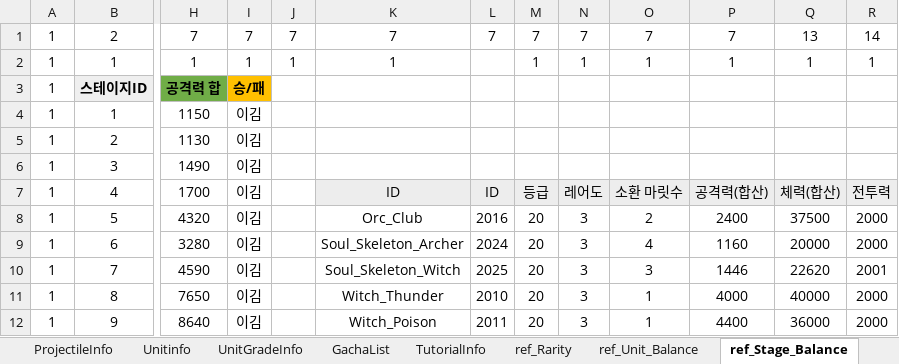
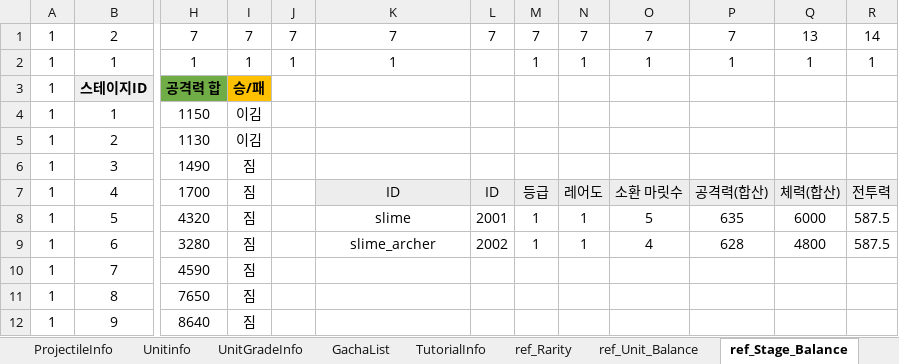
Before and after one commit to david0305mc/TowerDefense, an Excel workbook: ExcelToCSV/SrcFolder/테이블_0323_v22.xlsx, sheet ref_Stage_Balance, drawn as a sheet; only a part is shown, gaps mark what is left out; values as stored, in another font and other column widths than the file's, no borders; conditional formats not drawn; the diff covers the shown part only; the diff names each change by its address in the sheet, - before the commit and + after, or states it on an @@ line.

```diff
--- a/ExcelToCSV/SrcFolder/테이블_0323_v22.xlsx (sheet ref_Stage_Balance)
+++ b/ExcelToCSV/SrcFolder/테이블_0323_v22.xlsx (sheet ref_Stage_Balance)
-I6:I12: 이김
+I6:I12: 짐
-K8: Orc_Club
+K8: slime
-L8: 2016
+L8: 2001
-M8:M9: 20
+M8:M9: 1
-N8:N9: 3
+N8:N9: 1
-O8: 2
+O8: 5
-P8: 2400
+P8: 635
-Q8: 37500
+Q8: 6000
-R8:R9: 2000
+R8:R9: 587.5
-K9: Soul_Skeleton_Archer
+K9: slime_archer
-L9: 2024
+L9: 2002
-P9: 1160
+P9: 628
-Q9: 20000
+Q9: 4800
-K10: Soul_Skeleton_Witch
+K10: (empty)
-L10: 2025
+L10: (empty)
-M10:M12: 20
+M10:M12: (empty)
-N10:N12: 3
+N10:N12: (empty)
-O10: 3
+O10: (empty)
-P10: 1446
+P10: (empty)
-Q10: 22620
+Q10: (empty)
-R10: 2001
+R10: (empty)
-K11: Witch_Thunder
+K11: (empty)
-L11: 2010
+L11: (empty)
-O11:O12: 1
+O11:O12: (empty)
-P11: 4000
+P11: (empty)
-Q11: 40000
+Q11: (empty)
-R11:R12: 2000
+R11:R12: (empty)
-K12: Witch_Poison
+K12: (empty)
-L12: 2011
+L12: (empty)
-P12: 4400
+P12: (empty)
-Q12: 36000
+Q12: (empty)
```
Also changed, not shown: 17 edited cells elsewhere in this sheet, sheet UnitGradeInfo, sheet ref_Unit_Balance, sheet ref_Rarity, 4 other files.
